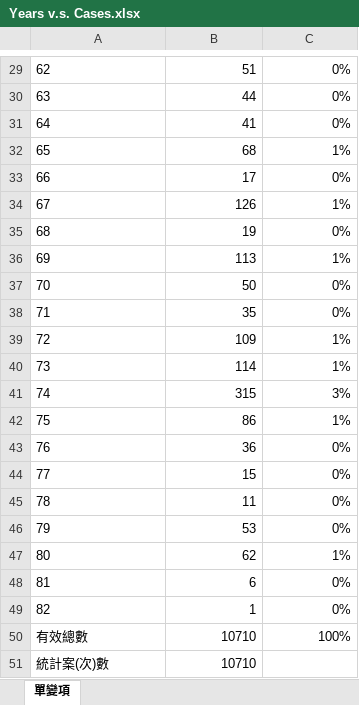
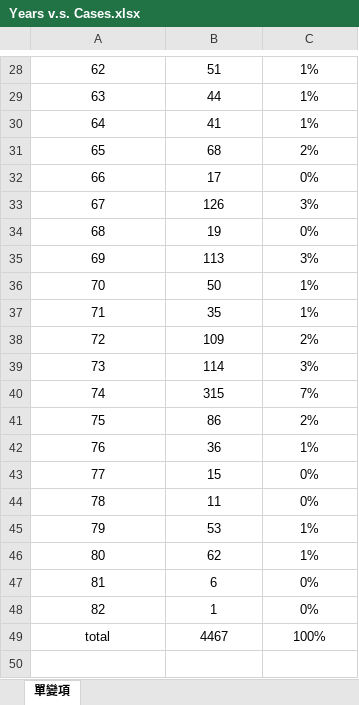
Before and after one commit to victorhsu2020/LU_QA_2020, an Excel workbook: Years v.s. Cases.xlsx, sheet 單變項, drawn as a sheet; only a part is shown, gaps mark what is left out; values as stored, in another font and other column widths than the file's, no borders; charts and pictures not drawn; removed rows and columns are numbered as before the commit, all else as after; the diff covers the shown part only; the diff names each change by its address in the sheet, - before the commit and + after, or states it on an @@ line.

```diff
--- a/Years v.s. Cases.xlsx (sheet 單變項)
+++ b/Years v.s. Cases.xlsx (sheet 單變項)
-A28:A49 alignment: left
+A28:A49 alignment: center
-B28:C49 alignment: right
+B28:C49 alignment: center
-C28:C30: 0%
+C28:C30: 1%
-C31: 1%
+C31: 2%
-C33: 1%
+C33: 3%
-C35: 1%
+C35: 3%
-C36:C37: 0%
+C36:C37: 1%
-C38: 1%
+C38: 2%
-C39: 1%
+C39: 3%
-C40: 3%
+C40: 7%
-C41: 1%
+C41: 2%
-C42: 0%
+C42: 1%
-C45: 0%
+C45: 1%
@@ column A renumbered in row 49 @@
-B49: 10710
+B49: 4467
-row 51: 統計案(次)數 | 10710
```
Also changed, not shown: 1 added row, 2 removed rows, 18 edited cells and cell formats elsewhere in this sheet, formulas that keep their value, charts or pictures.
